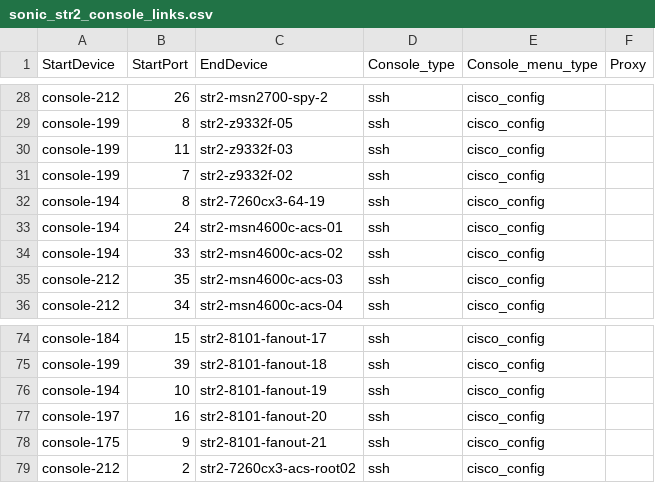
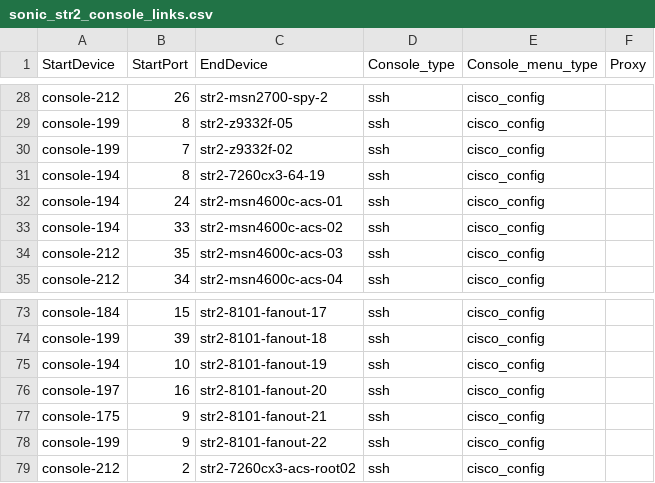
Before and after one commit to sonic-net/sonic-mgmt, a CSV file: ansible/files/sonic_str2_console_links.csv, drawn as a sheet; only a part is shown, gaps mark what is left out; removed rows and columns are numbered as before the commit, all else as after; the diff names each change by its address in the sheet, - before the commit and + after, or states it on an @@ line.

```diff
--- a/ansible/files/sonic_str2_console_links.csv
+++ b/ansible/files/sonic_str2_console_links.csv
-row 30: console-199 | 11 | str2-z9332f-03 | ssh | cisco_config
+row 78: console-199 | 9 | str2-8101-fanout-22 | ssh | cisco_config
```
Also changed, not shown: ansible/files/sonic_str2_devices.csv, ansible/files/sonic_str2_links.csv, 11 other files.
